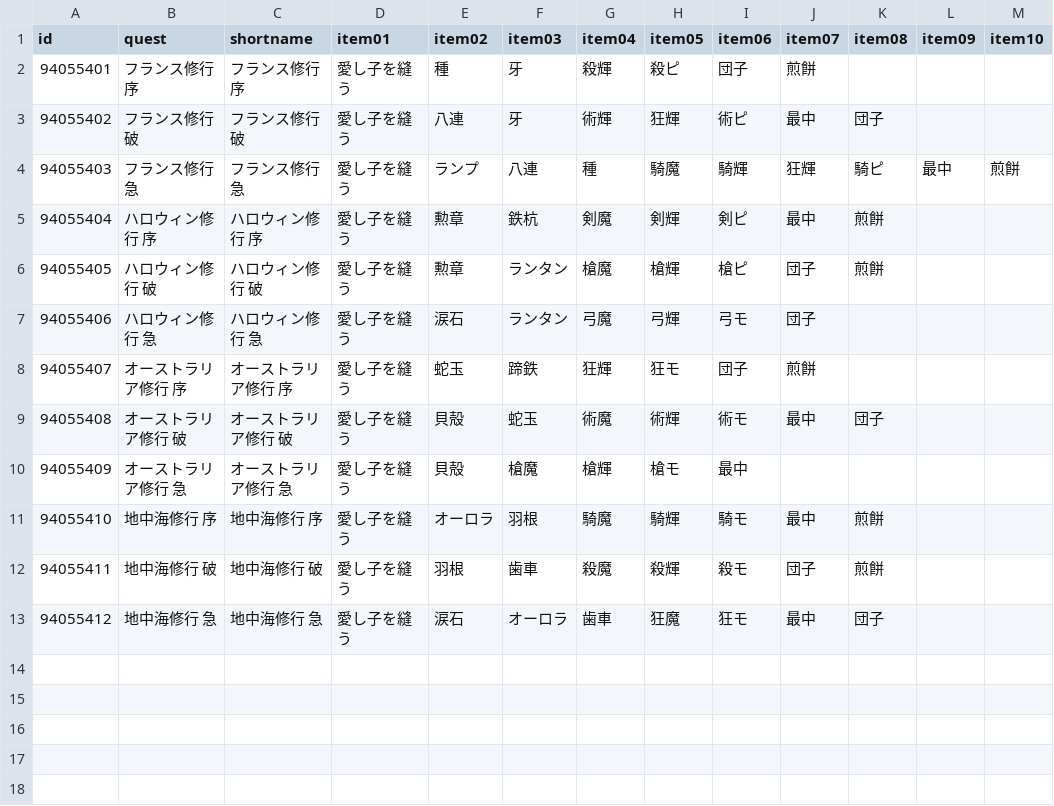
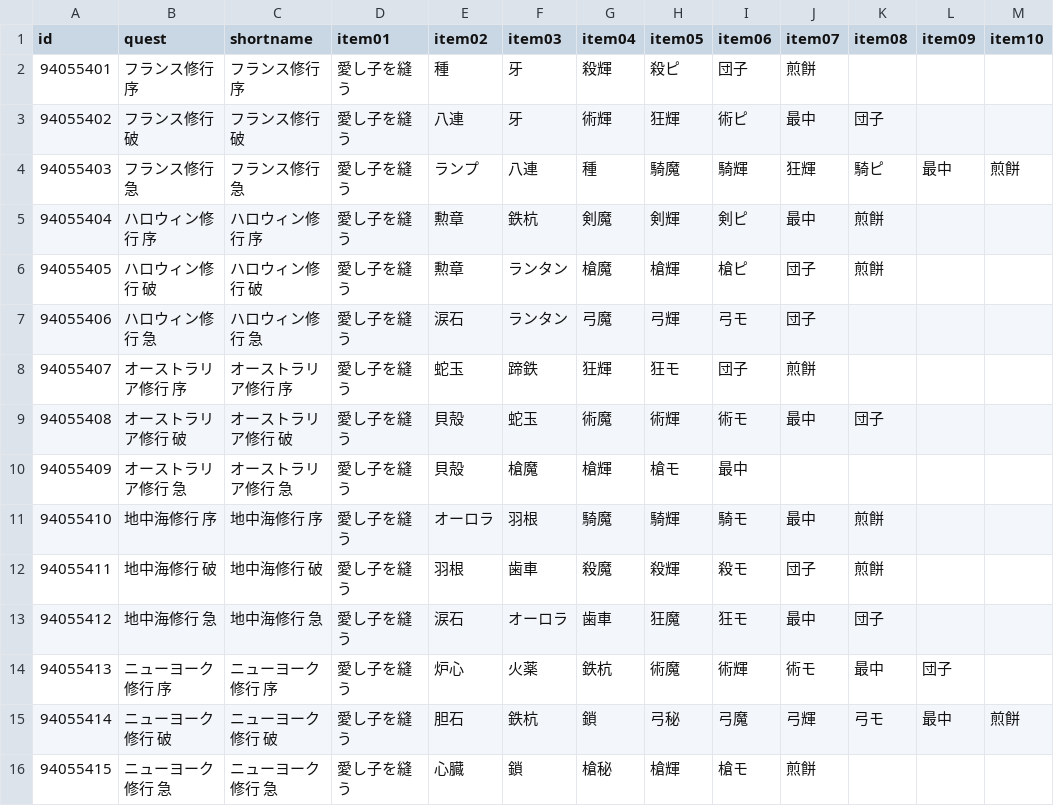
Before and after one commit to fgosc/fgoscdata, a CSV file: data/csv/kamakura.csv, drawn as a sheet; the diff names each change by its address in the sheet, - before the commit and + after, or states it on an @@ line.

Commit message:
Kamakura day 5

```diff
--- a/data/csv/kamakura.csv
+++ b/data/csv/kamakura.csv
+row 14: 94055413 | ニューヨーク修行 序 | ニューヨーク修行 序 | 愛し子を縫う | 炉心 | 火薬 | 鉄杭 | 術魔 | 術輝 | 術モ | 最中 | 団子
+row 15: 94055414 | ニューヨーク修行 破 | ニューヨーク修行 破 | 愛し子を縫う | 胆石 | 鉄杭 | 鎖 | 弓秘 | 弓魔 | 弓輝 | 弓モ | 最中 | 煎餅
+row 16: 94055415 | ニューヨーク修行 急 | ニューヨーク修行 急 | 愛し子を縫う | 心臓 | 鎖 | 槍秘 | 槍輝 | 槍モ | 煎餅
```
Also changed, not shown: 1 other file.
